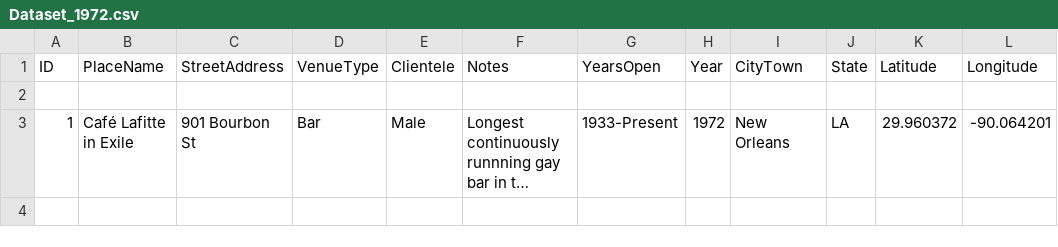
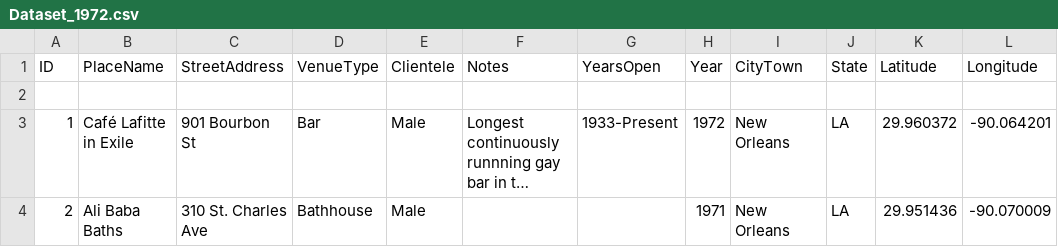
Before and after one commit to lk-345/Queer-Worldmaking, a CSV file: GeocodedDataset/Dataset_1972.csv, drawn as a sheet; long unchanged cells end in …; the diff names each change by its address in the sheet, - before the commit and + after, or states it on an @@ line.

Commit message:
Update Dataset_1972.csv

```diff
--- a/GeocodedDataset/Dataset_1972.csv
+++ b/GeocodedDataset/Dataset_1972.csv
+row 4: 2 | Ali Baba Baths | 310 St. Charles Ave | Bathhouse | Male |  |  | 1971 | New Orleans | LA | 29.951436 | -90.070009
```
